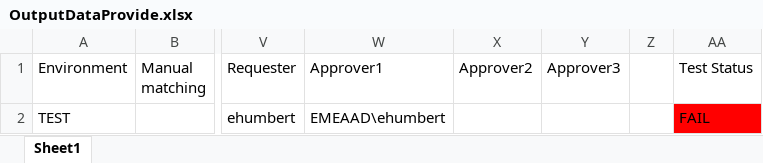
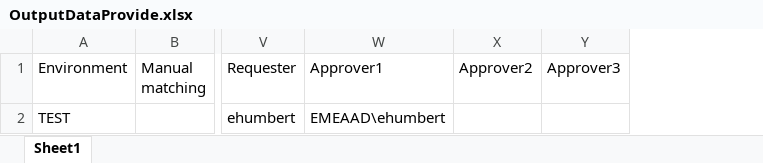
Before and after one commit to anmol44/Provide_Automation_Project, an Excel workbook: provide/Output/OutputDataProvide.xlsx, sheet Sheet1, drawn as a sheet; only a part is shown, gaps mark what is left out; values as stored, in another font and other column widths than the file's, no borders; the diff names each change by its address in the sheet, - before the commit and + after, or states it on an @@ line.

```diff
--- a/provide/Output/OutputDataProvide.xlsx (sheet Sheet1)
+++ b/provide/Output/OutputDataProvide.xlsx (sheet Sheet1)
-column Z, empty
-column AA (Test Status), row 2: FAIL
```
Also changed, not shown: 3 other files.
